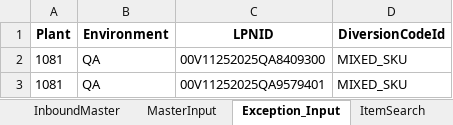
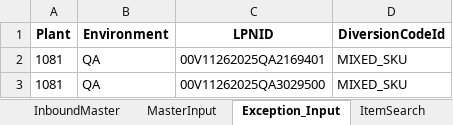
Before and after one commit to Vino0585/Nike, an Excel workbook: J30/Input_files/WorkSheet.xlsx, sheet Exception_Input, drawn as a sheet; values as stored, in another font and other column widths than the file's, no borders; the diff names each change by its address in the sheet, - before the commit and + after, or states it on an @@ line.

```diff
--- a/J30/Input_files/WorkSheet.xlsx (sheet Exception_Input)
+++ b/J30/Input_files/WorkSheet.xlsx (sheet Exception_Input)
-C2 (LPNID): 00V11252025QA8409300
+C2 (LPNID): 00V11262025QA2169401
-C3 (LPNID): 00V11252025QA9579401
+C3 (LPNID): 00V11262025QA3029500
```
Also changed, not shown: sheet InboundMaster, sheet BackUP, sheet MasterInput, J30/Input_files/Inventory_Worksheet.xlsx, J30/Output_files/MHE_Journal_Inbound_results.xlsx, 9 other files.
